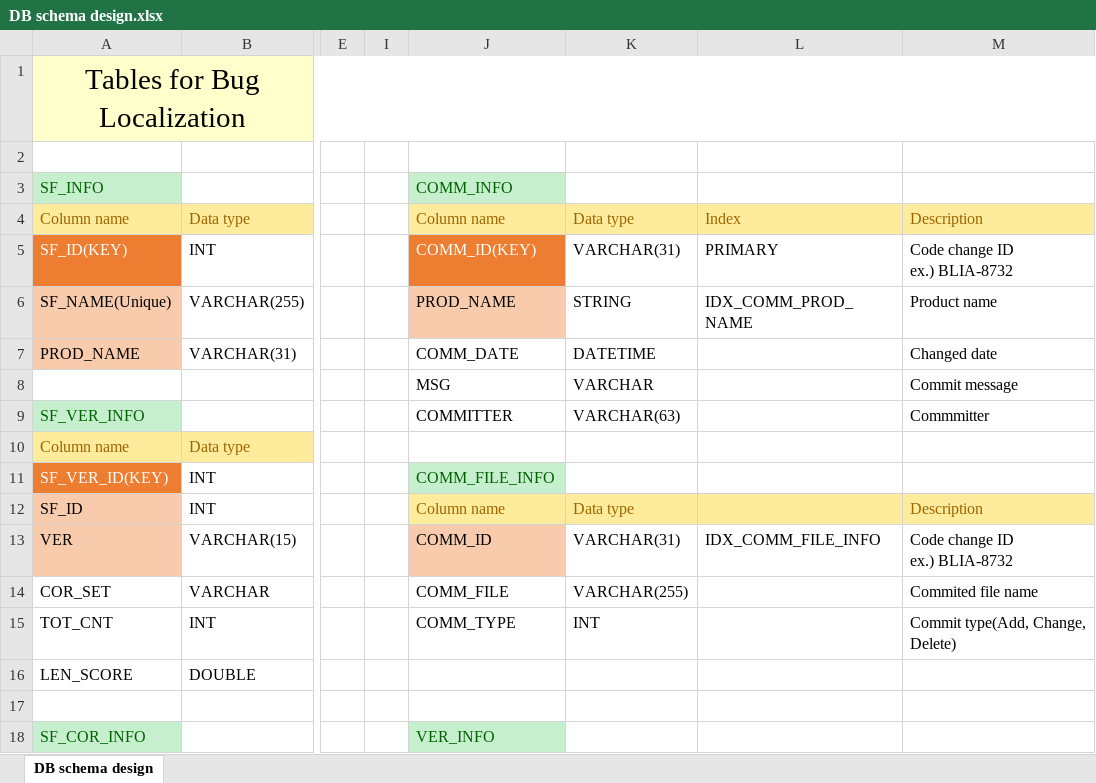
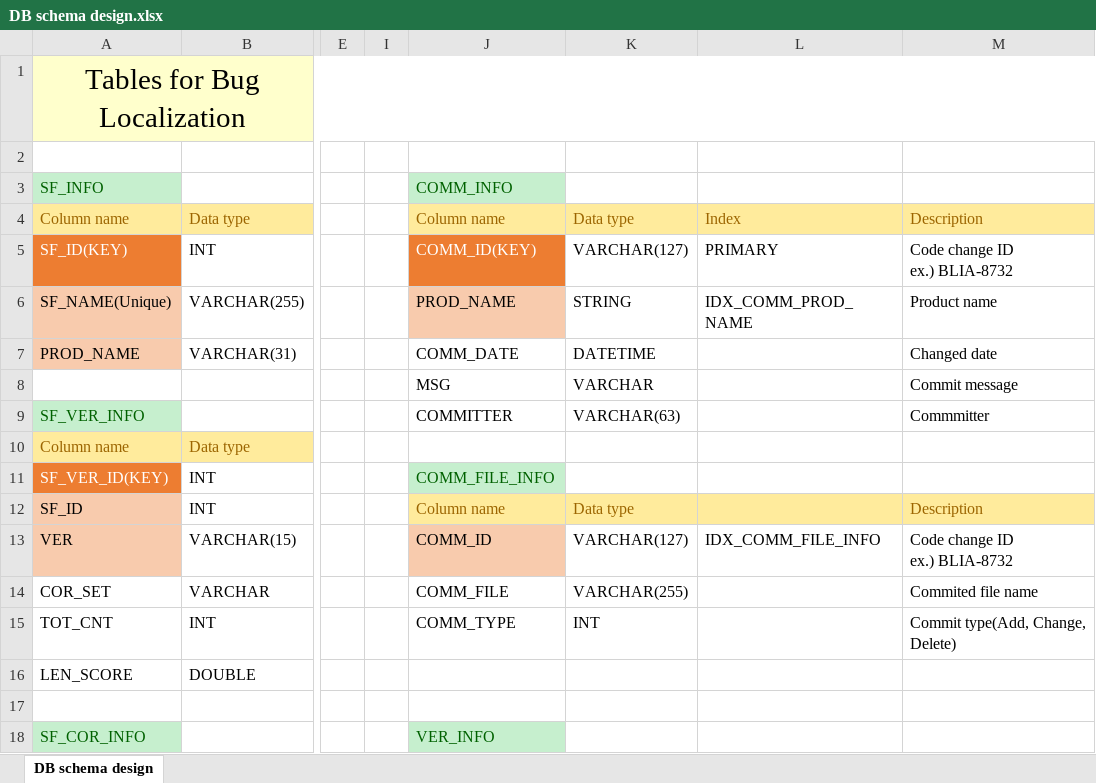
Before and after one commit to klausyoum/BLIA, an Excel workbook: doc/DB schema design.xlsx, sheet DB schema design, drawn as a sheet; only a part is shown, gaps mark what is left out; values as stored, in another font and other column widths than the file's, no borders; the diff names each change by its address in the sheet, - before the commit and + after, or states it on an @@ line.

```diff
--- a/doc/DB schema design.xlsx (sheet DB schema design)
+++ b/doc/DB schema design.xlsx (sheet DB schema design)
-K5: VARCHAR(31)
+K5: VARCHAR(127)
-K13: VARCHAR(31)
+K13: VARCHAR(127)
```
Also changed, not shown: 10 other files.
